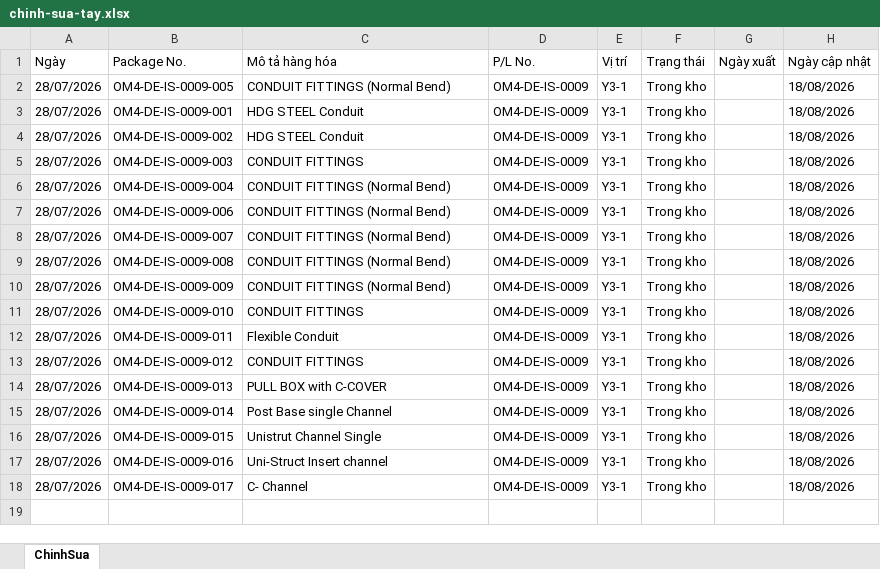
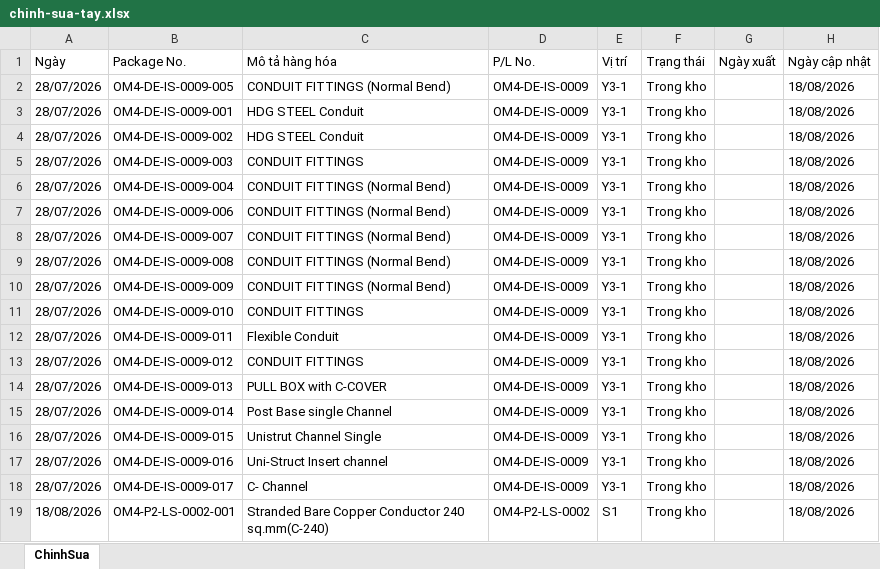
Before and after one commit to quocdaicm/tra-cuu-kien-hang, an Excel workbook: du-lieu/chinh-sua-tay.xlsx, sheet ChinhSua, drawn as a sheet; values as stored, in another font and other column widths than the file's, no borders; the diff names each change by its address in the sheet, - before the commit and + after, or states it on an @@ line.

Commit message:
Sửa kiện OM4-P2-LS-0002-001 qua web

```diff
--- a/du-lieu/chinh-sua-tay.xlsx (sheet ChinhSua)
+++ b/du-lieu/chinh-sua-tay.xlsx (sheet ChinhSua)
+row 19: 18/08/2026 | OM4-P2-LS-0002-001 | Stranded Bare Copper Conductor 240 sq.mm(C-240) | OM4-P2-LS-0002 | S1 | Trong kho |  | 18/08/2026
```
